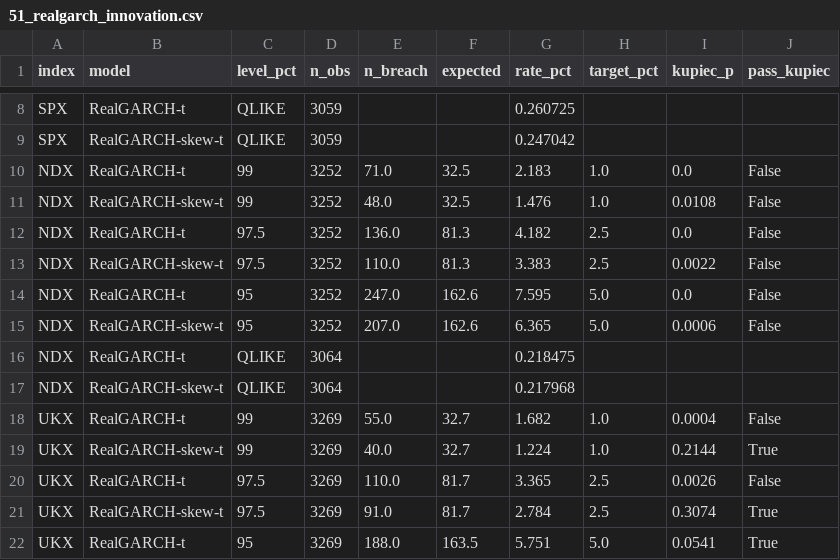
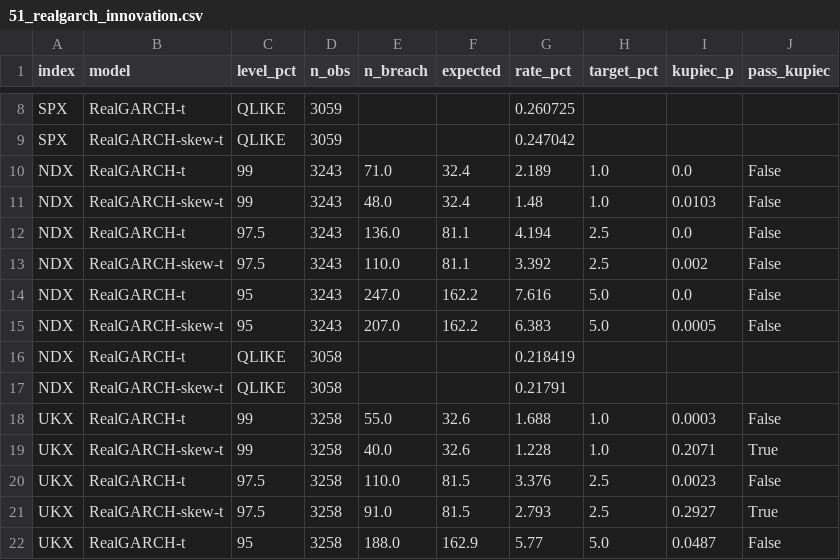
Before and after one commit to HarshitK2814/Forecasting-Models---GARCH-Family, a CSV file: results/tables/51_realgarch_innovation.csv, drawn as a sheet; only a part is shown, gaps mark what is left out; the diff covers the shown part only.

```diff
--- a/results/tables/51_realgarch_innovation.csv
+++ b/results/tables/51_realgarch_innovation.csv
@@ -9,14 +9,14 @@ SPX,RealGARCH-t,QLIKE,3059,,,0.260725,,,
 SPX,RealGARCH-skew-t,QLIKE,3059,,,0.247042,,,
-NDX,RealGARCH-t,99,3252,71.0,32.5,2.183,1.0,0.0,False
-NDX,RealGARCH-skew-t,99,3252,48.0,32.5,1.476,1.0,0.0108,False
-NDX,RealGARCH-t,97.5,3252,136.0,81.3,4.182,2.5,0.0,False
-NDX,RealGARCH-skew-t,97.5,3252,110.0,81.3,3.383,2.5,0.0022,False
-NDX,RealGARCH-t,95,3252,247.0,162.6,7.595,5.0,0.0,False
-NDX,RealGARCH-skew-t,95,3252,207.0,162.6,6.365,5.0,0.0006,False
-NDX,RealGARCH-t,QLIKE,3064,,,0.218475,,,
-NDX,RealGARCH-skew-t,QLIKE,3064,,,0.217968,,,
-UKX,RealGARCH-t,99,3269,55.0,32.7,1.682,1.0,0.0004,False
-UKX,RealGARCH-skew-t,99,3269,40.0,32.7,1.224,1.0,0.2144,True
-UKX,RealGARCH-t,97.5,3269,110.0,81.7,3.365,2.5,0.0026,False
-UKX,RealGARCH-skew-t,97.5,3269,91.0,81.7,2.784,2.5,0.3074,True
-UKX,RealGARCH-t,95,3269,188.0,163.5,5.751,5.0,0.0541,True
+NDX,RealGARCH-t,99,3243,71.0,32.4,2.189,1.0,0.0,False
+NDX,RealGARCH-skew-t,99,3243,48.0,32.4,1.48,1.0,0.0103,False
+NDX,RealGARCH-t,97.5,3243,136.0,81.1,4.194,2.5,0.0,False
+NDX,RealGARCH-skew-t,97.5,3243,110.0,81.1,3.392,2.5,0.002,False
+NDX,RealGARCH-t,95,3243,247.0,162.2,7.616,5.0,0.0,False
+NDX,RealGARCH-skew-t,95,3243,207.0,162.2,6.383,5.0,0.0005,False
+NDX,RealGARCH-t,QLIKE,3058,,,0.218419,,,
+NDX,RealGARCH-skew-t,QLIKE,3058,,,0.21791,,,
+UKX,RealGARCH-t,99,3258,55.0,32.6,1.688,1.0,0.0003,False
+UKX,RealGARCH-skew-t,99,3258,40.0,32.6,1.228,1.0,0.2071,True
+UKX,RealGARCH-t,97.5,3258,110.0,81.5,3.376,2.5,0.0023,False
+UKX,RealGARCH-skew-t,97.5,3258,91.0,81.5,2.793,2.5,0.2927,True
+UKX,RealGARCH-t,95,3258,188.0,162.9,5.77,5.0,0.0487,False
```
Also changed, not shown: 8 edited cells elsewhere in this file, 4 other files.
